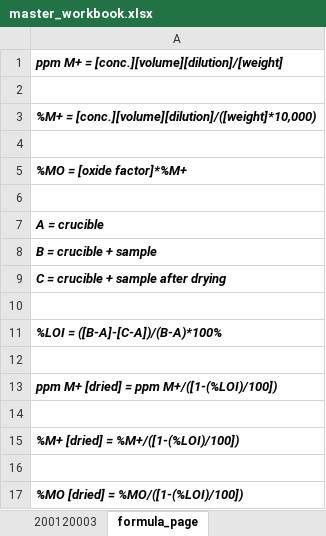
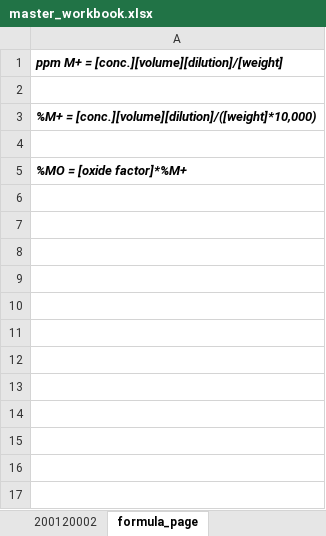
Before and after one commit to cvrl10/request_template, an Excel workbook: dist/master_workbook.xlsx, sheet formula_page, drawn as a sheet; values as stored, in another font and other column widths than the file's, no borders; the diff names each change by its address in the sheet, - before the commit and + after, or states it on an @@ line.

```diff
--- a/dist/master_workbook.xlsx (sheet formula_page)
+++ b/dist/master_workbook.xlsx (sheet formula_page)
-sheet tab: 200120003
-row 6: (empty)
-row 7: A = crucible
-row 8: B = crucible + sample
-row 9: C = crucible + sample after drying
-row 10: (empty)
-row 11: %LOI = ([B-A]-[C-A])/(B-A)*100%
-row 12: (empty)
-row 13: ppm M+ [dried] = ppm M+/([1-(%LOI)/100])
-row 14: (empty)
-row 15: %M+ [dried] = %M+/([1-(%LOI)/100])
-row 16: (empty)
-row 17: %MO [dried] = %MO/([1-(%LOI)/100])
```
Also changed, not shown: sheet 200120002, sheet 200120001, sheet digestion_page, master_workbook.xlsx, 12 other files.
